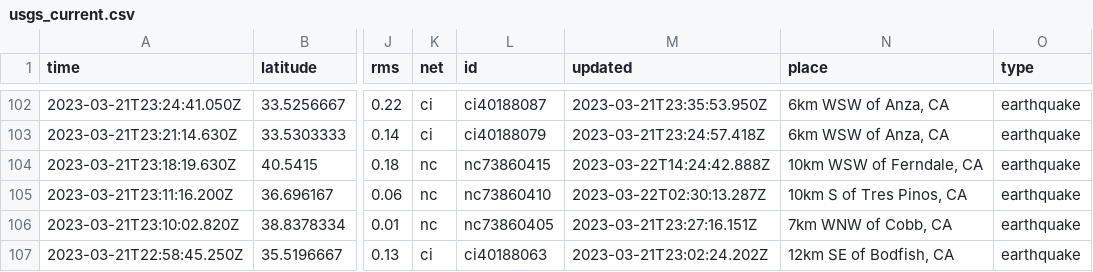
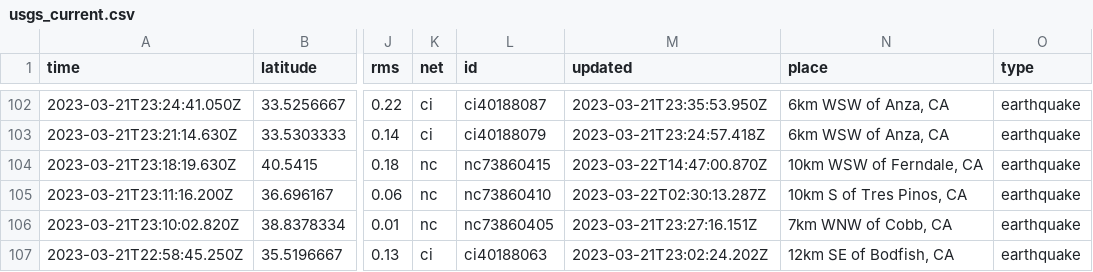
Before and after one commit to rthomasgannett/data-reporter-robot, a CSV file: usgs_current.csv, drawn as a sheet; only a part is shown, gaps mark what is left out; the diff covers the shown part only; the diff names each change by its address in the sheet, - before the commit and + after, or states it on an @@ line.

```diff
--- a/usgs_current.csv
+++ b/usgs_current.csv
-M104 (updated): 2023-03-22T14:24:42.888Z
+M104 (updated): 2023-03-22T14:47:00.870Z
```
Also changed, not shown: 3 removed rows and 10 edited cells elsewhere in this file.
